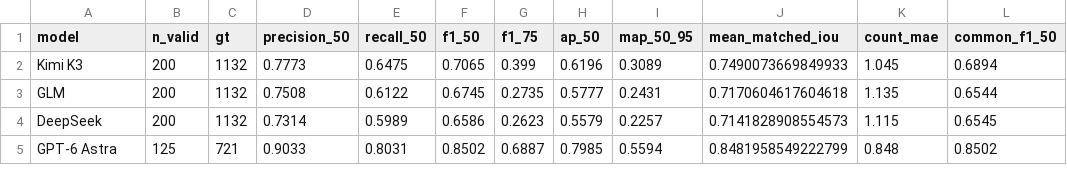
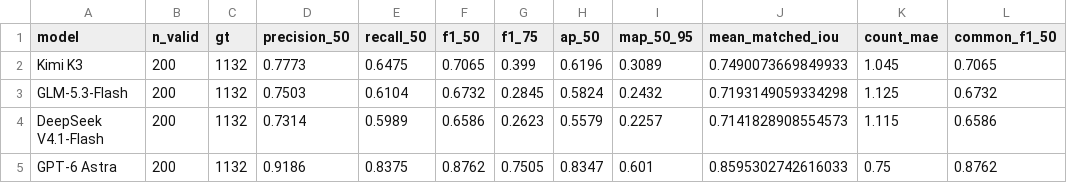
Before and after one commit to AgRoboticsResearch/vlm-fruit-detection, a CSV file: blogs/assets/fruit_detection_is_solved_by_vlms/comparison.csv, drawn as a sheet.

Commit message:
Update fruit-detection blog figures (chaos split, routing) and vision model catalog

```diff
--- a/blogs/assets/fruit_detection_is_solved_by_vlms/comparison.csv
+++ b/blogs/assets/fruit_detection_is_solved_by_vlms/comparison.csv
@@ -1,5 +1,5 @@
 model,n_valid,gt,precision_50,recall_50,f1_50,f1_75,ap_50,map_50_95,mean_matched_iou,count_mae,common_f1_50
-Kimi K3,200,1132,0.7773,0.6475,0.7065,0.399,0.6196,0.3089,0.7490073669849933,1.045,0.6894
-GLM,200,1132,0.7508,0.6122,0.6745,0.2735,0.5777,0.2431,0.7170604617604618,1.135,0.6544
-DeepSeek,200,1132,0.7314,0.5989,0.6586,0.2623,0.5579,0.2257,0.7141828908554573,1.115,0.6545
-GPT-6 Astra,125,721,0.9033,0.8031,0.8502,0.6887,0.7985,0.5594,0.8481958549222799,0.848,0.8502
+Kimi K3,200,1132,0.7773,0.6475,0.7065,0.399,0.6196,0.3089,0.7490073669849933,1.045,0.7065
+GLM-5.3-Flash,200,1132,0.7503,0.6104,0.6732,0.2845,0.5824,0.2432,0.7193149059334298,1.125,0.6732
+DeepSeek V4.1-Flash,200,1132,0.7314,0.5989,0.6586,0.2623,0.5579,0.2257,0.7141828908554573,1.115,0.6586
+GPT-6 Astra,200,1132,0.9186,0.8375,0.8762,0.7505,0.8347,0.601,0.8595302742616033,0.75,0.8762
```
Also changed, not shown: 24 other files.
